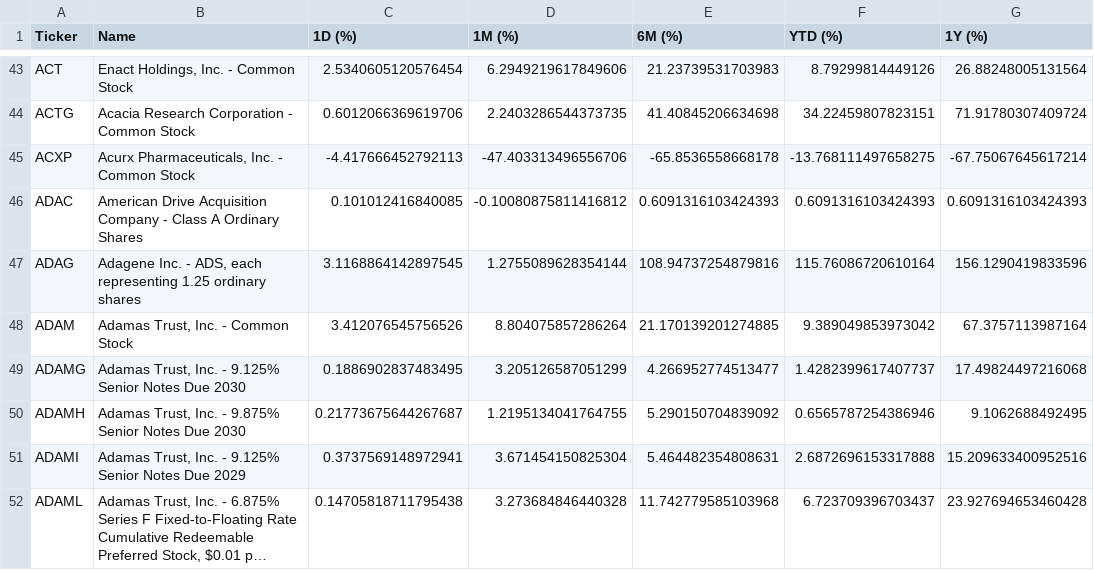
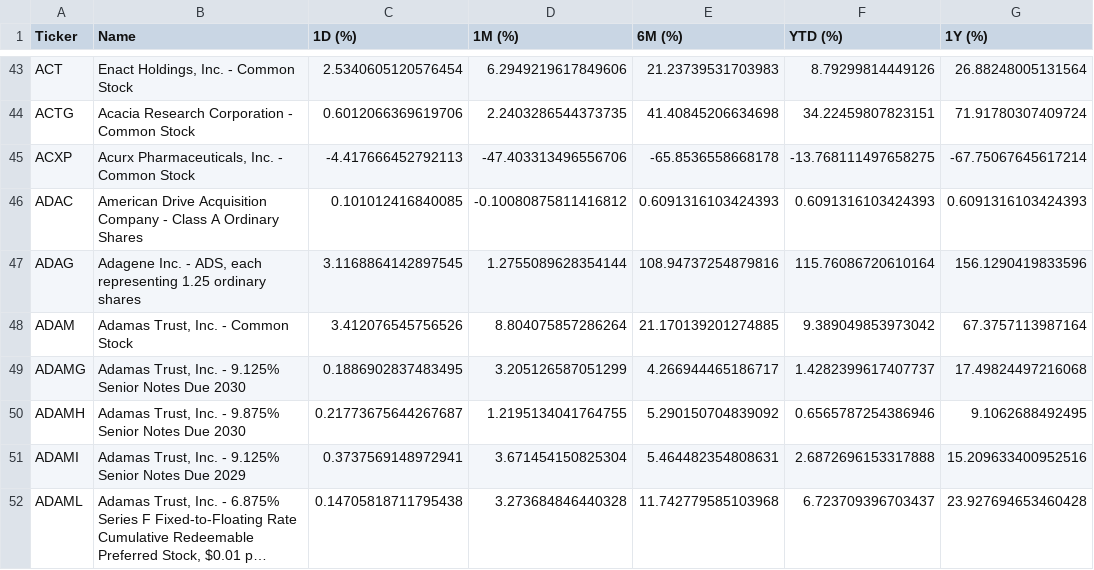
Before and after one commit to ichi-369/nasdaq-performance, a CSV file: data/data.csv, drawn as a sheet; only a part is shown, gaps mark what is left out; long unchanged cells end in …; the diff covers the shown part only.

```diff
--- a/data/data.csv
+++ b/data/data.csv
@@ -48,3 +48,3 @@ ADAG,"Adagene Inc. - ADS, each representing 1.25 ordinary shares",3.116886414289
 ADAM,"Adamas Trust, Inc. - Common Stock",3.412076545756526,8.804075857286264,21.170139201274885,9.389049853973042,67.3757113987164
-ADAMG,"Adamas Trust, Inc. - 9.125% Senior Notes Due 2030",0.1886902837483495,3.205126587051299,4.266952774513477,1.4282399617407737,17.49824497216068
+ADAMG,"Adamas Trust, Inc. - 9.125% Senior Notes Due 2030",0.1886902837483495,3.205126587051299,4.266944465186717,1.4282399617407737,17.49824497216068
 ADAMH,"Adamas Trust, Inc. - 9.875% Senior Notes Due 2030",0.21773675644267687,1.2195134041764755,5.290150704839092,0.6565787254386946,9.1062688492495
```
Also changed, not shown: 9 edited cells elsewhere in this file.
